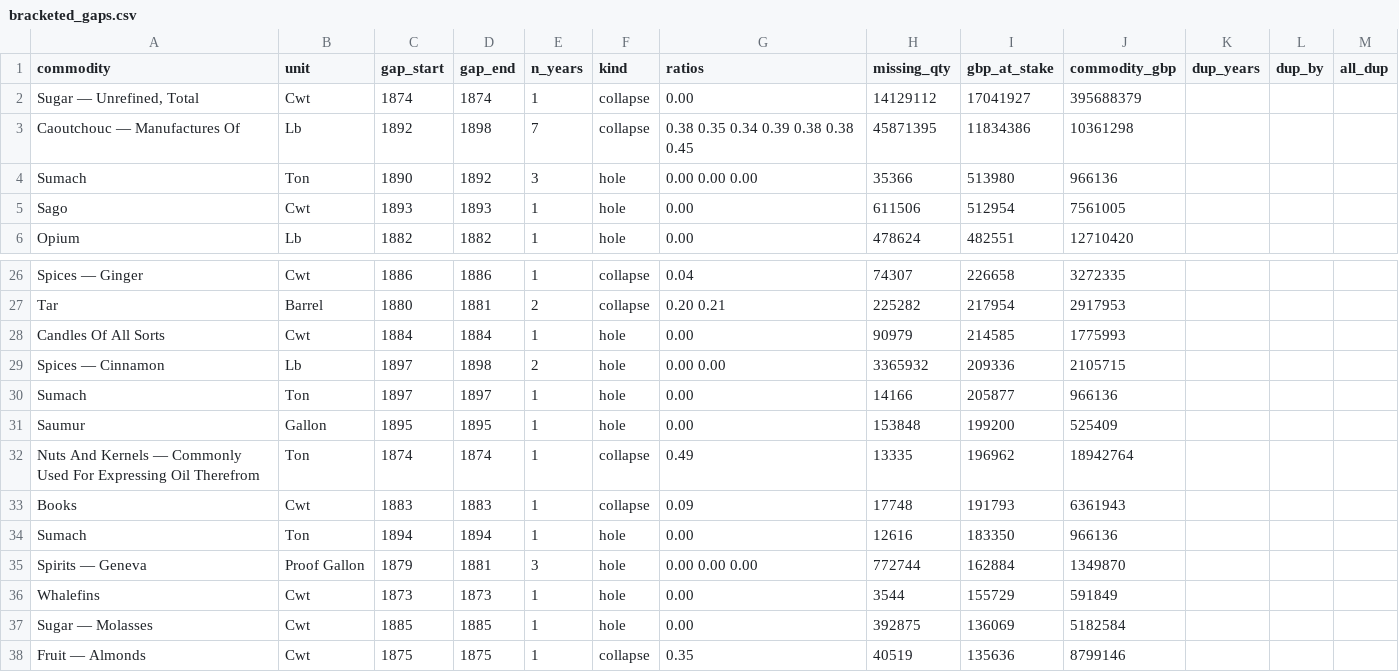
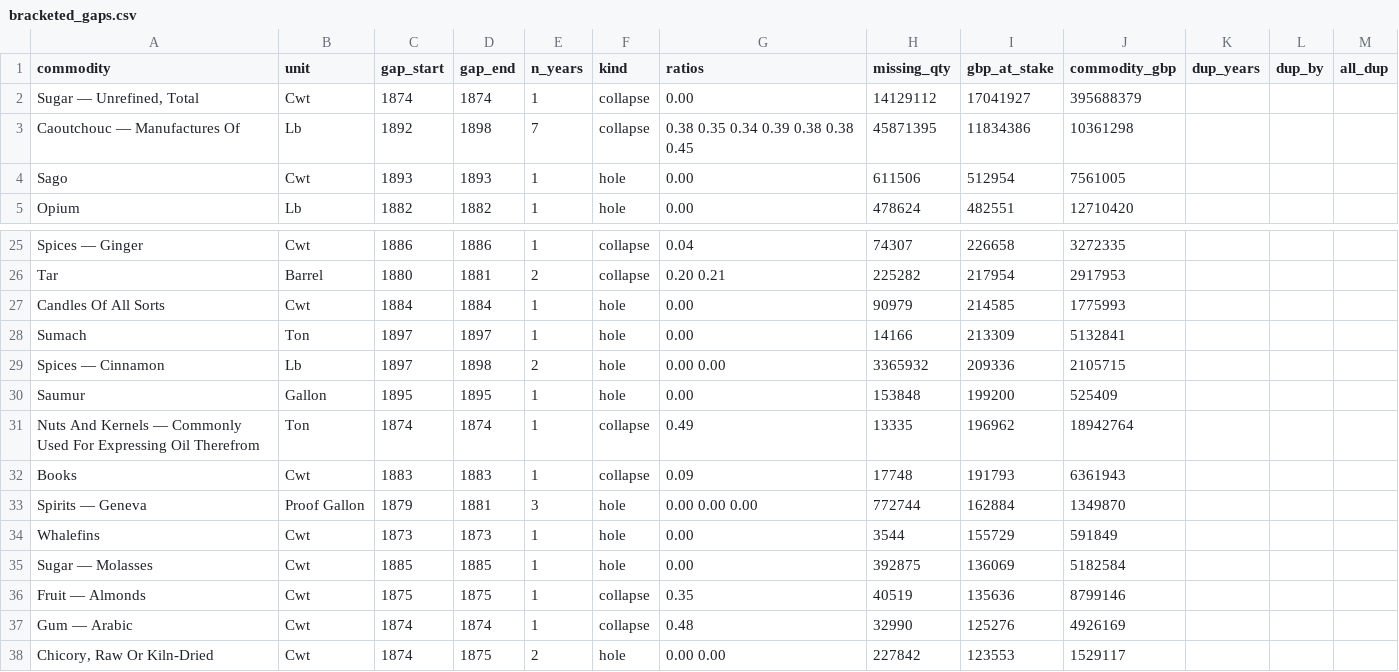
Before and after one commit to jburnford/uk-trade-db, a CSV file: reports/bracketed_gaps.csv, drawn as a sheet; only a part is shown, gaps mark what is left out; the shorter side is filled out with more unchanged rows.

```diff
--- a/reports/bracketed_gaps.csv
+++ b/reports/bracketed_gaps.csv
@@ -3,3 +3,2 @@ commodity,unit,gap_start,gap_end,n_years,kind,ratios,missing_qty,gbp_at_stake,co
 Caoutchouc — Manufactures Of,Lb,1892,1898,7,collapse,0.38 0.35 0.34 0.39 0.38 0.38 0.45,45871395,11834386,10361298,,,
-Sumach,Ton,1890,1892,3,hole,0.00 0.00 0.00,35366,513980,966136,,,
 Sago,Cwt,1893,1893,1,hole,0.00,611506,512954,7561005,,,
@@ -28,4 +27,4 @@ Tar,Barrel,1880,1881,2,collapse,0.20 0.21,225282,217954,2917953,,,
 Candles Of All Sorts,Cwt,1884,1884,1,hole,0.00,90979,214585,1775993,,,
+Sumach,Ton,1897,1897,1,hole,0.00,14166,213309,5132841,,,
 Spices — Cinnamon,Lb,1897,1898,2,hole,0.00 0.00,3365932,209336,2105715,,,
-Sumach,Ton,1897,1897,1,hole,0.00,14166,205877,966136,,,
 Saumur,Gallon,1895,1895,1,hole,0.00,153848,199200,525409,,,
@@ -33,3 +32,2 @@ Nuts And Kernels — Commonly Used For Expressing Oil Therefrom,Ton,1874,1874,1,
 Books,Cwt,1883,1883,1,collapse,0.09,17748,191793,6361943,,,
-Sumach,Ton,1894,1894,1,hole,0.00,12616,183350,966136,,,
 Spirits — Geneva,Proof Gallon,1879,1881,3,hole,0.00 0.00 0.00,772744,162884,1349870,,,
```
Also changed, not shown: reference/group_repairs.csv, reports/groupfix_rejects.csv, 3 other files.
